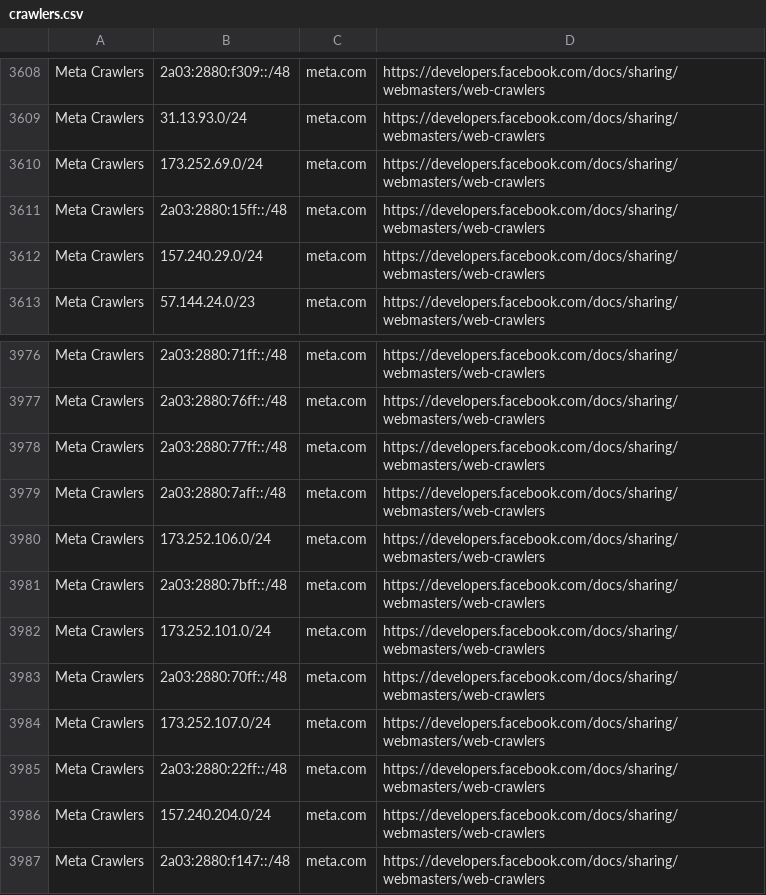
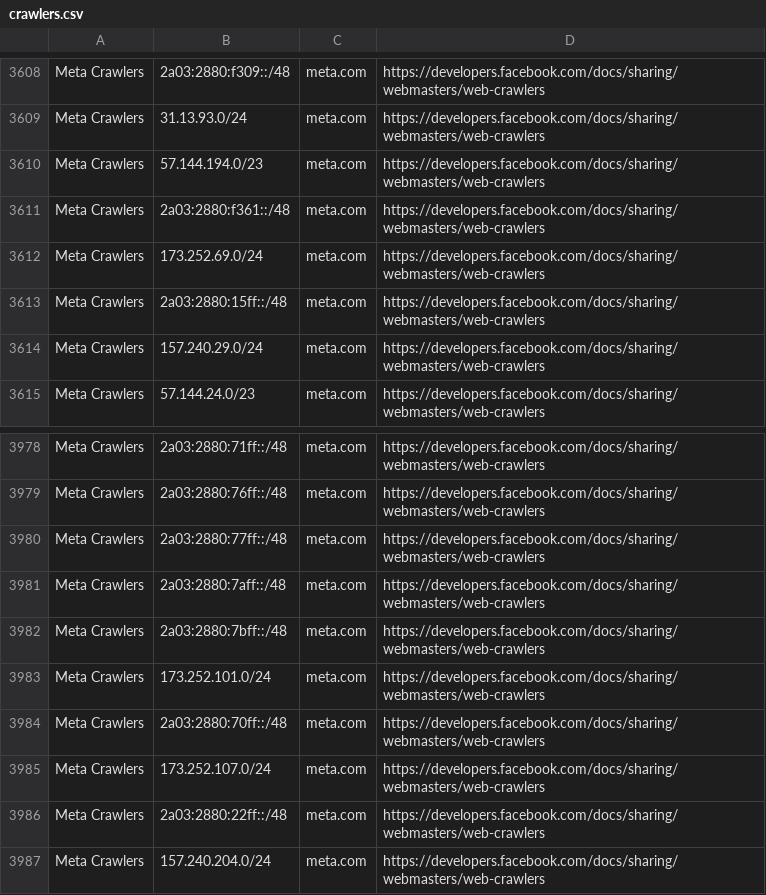
Before and after one commit to hexydec/ip-ranges, a CSV file: output/crawlers.csv, drawn as a sheet; only a part is shown, gaps mark what is left out; the shorter side is filled out with more unchanged rows; removed rows and columns are numbered as before the commit, all else as after; the diff names each change by its address in the sheet, - before the commit and + after, or states it on an @@ line.

```diff
--- a/output/crawlers.csv
+++ b/output/crawlers.csv
+row 3610: Meta Crawlers | 57.144.194.0/23 | meta.com | https://developers.facebook.com/docs/sharing/webmasters/web-crawlers
+row 3611: Meta Crawlers | 2a03:2880:f361::/48 | meta.com | https://developers.facebook.com/docs/sharing/webmasters/web-crawlers
-row 3980: Meta Crawlers | 173.252.106.0/24 | meta.com | https://developers.facebook.com/docs/sharing/webmasters/web-crawlers
```
Also changed, not shown: output/datacentres-ipv6.csv, 10 other files.
